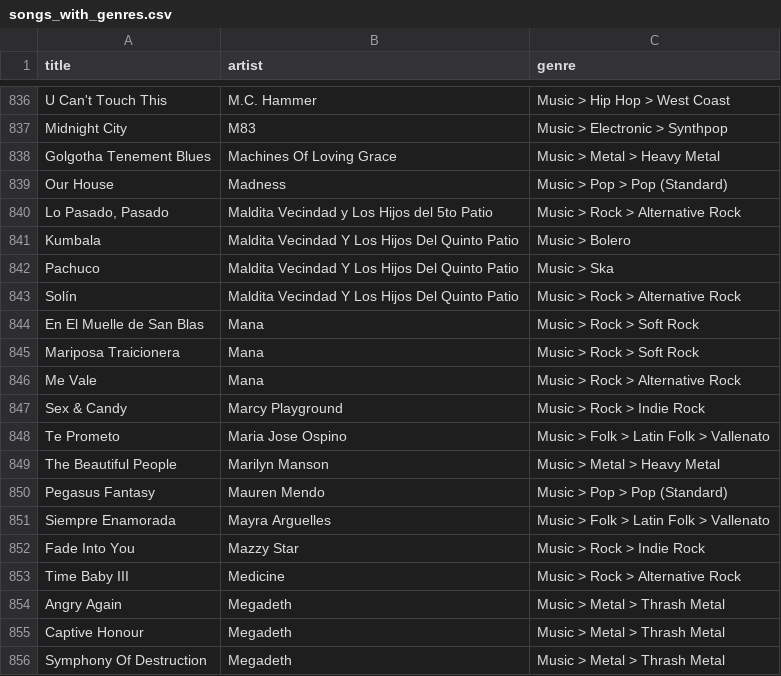
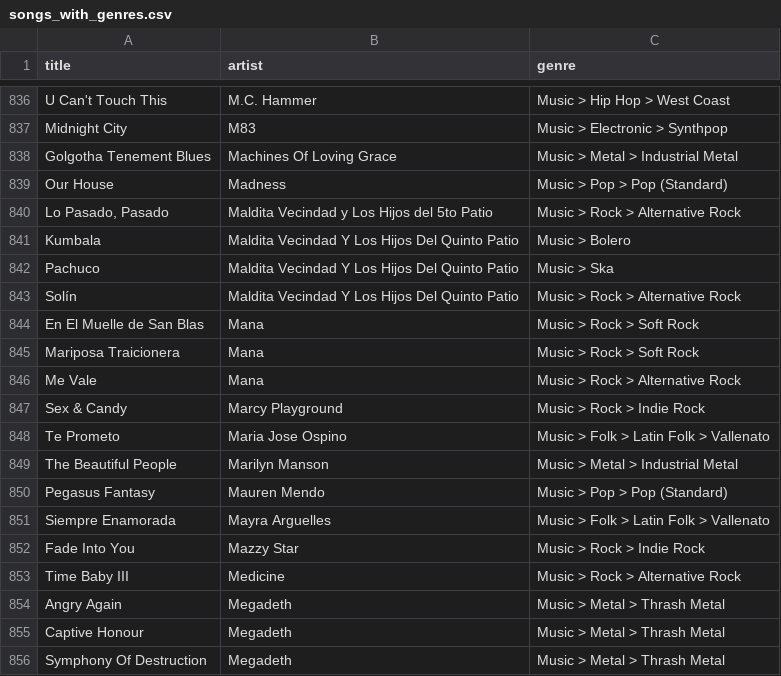
Before and after one commit to robertofcfm/music-taxonomy, a CSV file: catalog/songs_with_genres.csv, drawn as a sheet; only a part is shown, gaps mark what is left out; the diff names each change by its address in the sheet, - before the commit and + after, or states it on an @@ line.

```diff
--- a/catalog/songs_with_genres.csv
+++ b/catalog/songs_with_genres.csv
-C838 (genre): Music > Metal > Heavy Metal
+C838 (genre): Music > Metal > Industrial Metal
-C849 (genre): Music > Metal > Heavy Metal
+C849 (genre): Music > Metal > Industrial Metal
```
Also changed, not shown: 1 other file.
